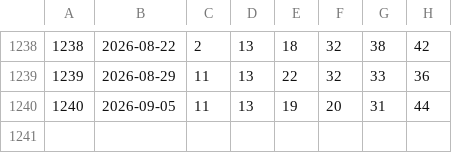
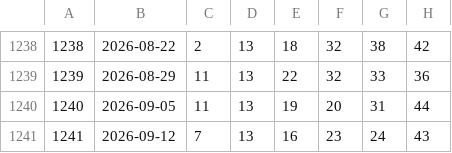
Before and after one commit to cjftya/cjftya.github.io, a CSV file: public/projects/uriel/data/draws.csv, drawn as a sheet; only a part is shown, gaps mark what is left out; the diff names each change by its address in the sheet, - before the commit and + after, or states it on an @@ line.

```diff
--- a/public/projects/uriel/data/draws.csv
+++ b/public/projects/uriel/data/draws.csv
+row 1241: 1241 | 2026-09-12 | 7 | 13 | 16 | 23 | 24 | 43
```
